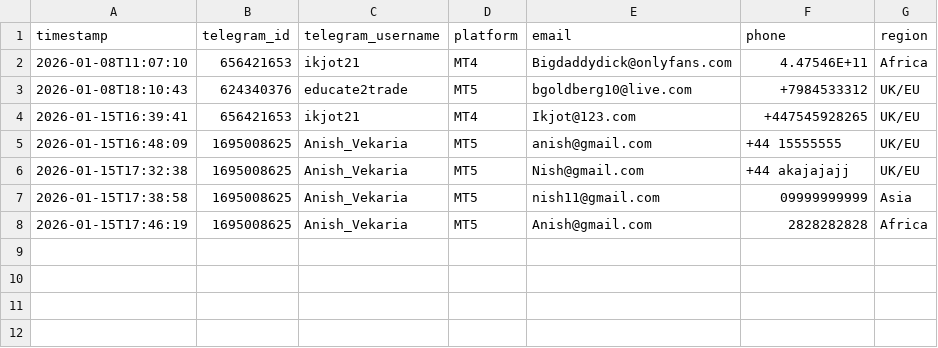
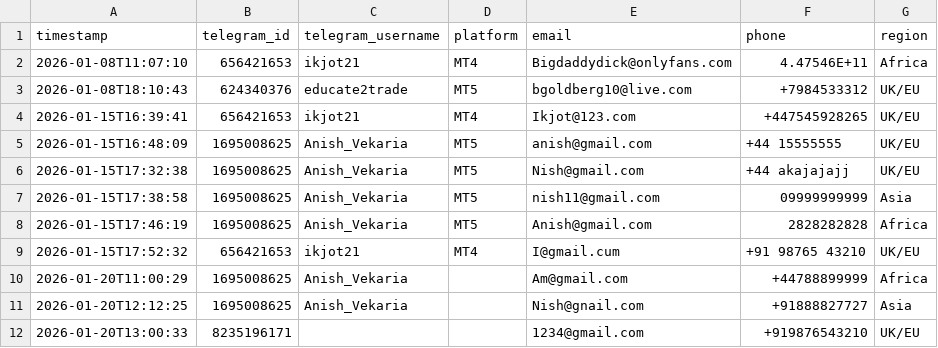
Before and after one commit to nish-vek10/E2T-TelagramBot, a CSV file: data/leads.csv, drawn as a sheet.

```diff
--- a/data/leads.csv
+++ b/data/leads.csv
@@ -8 +8,5 @@ timestamp,telegram_id,telegram_username,platform,email,phone,region
 2026-01-15T17:46:19,1695008625,Anish_Vekaria,MT5,Anish@gmail.com,2828282828,Africa
+2026-01-15T17:52:32,656421653,ikjot21,MT4,I@gmail.cum,+91 98765 43210,UK/EU
+2026-01-20T11:00:29,1695008625,Anish_Vekaria,,Am@gmail.com,+44788899999,Africa
+2026-01-20T12:12:25,1695008625,Anish_Vekaria,,Nish@gnail.com,+91888827727,Asia
+2026-01-20T13:00:33,8235196171,,,1234@gmail.com,+919876543210,UK/EU
```
Also changed, not shown: 13 other files.
